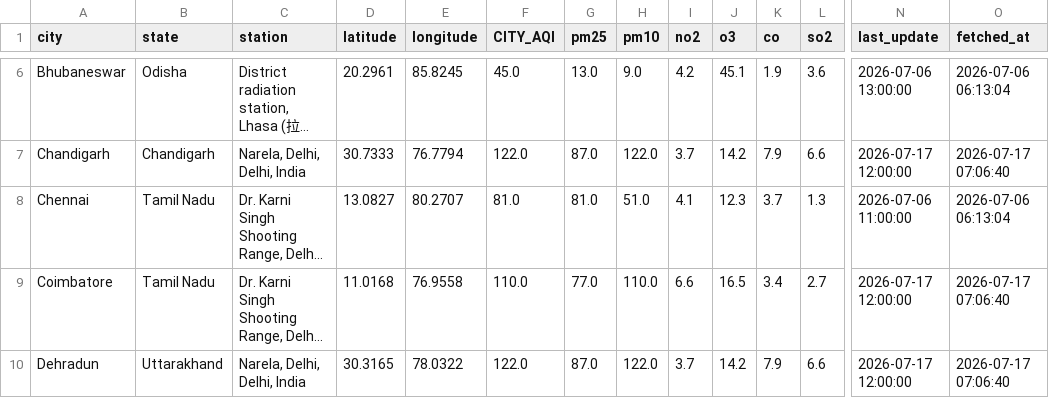
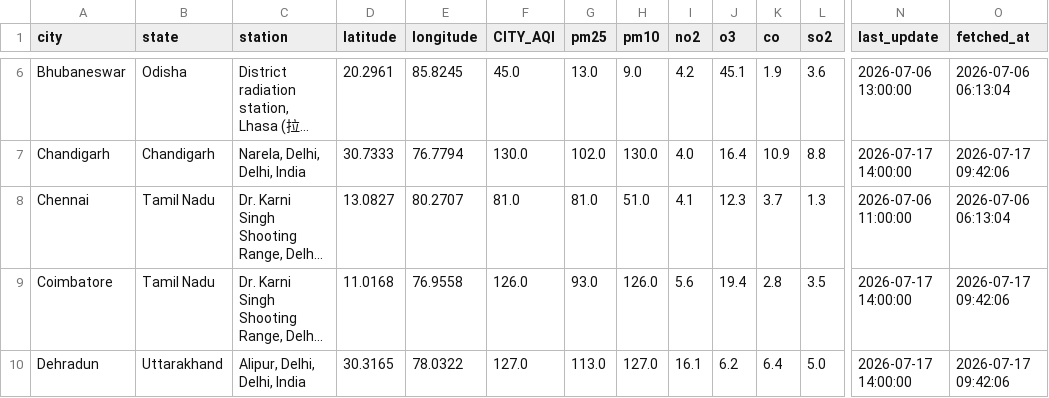
Before and after one commit to Sxdarksoul/AQI-pipeline, a CSV file: aqi_latest.csv, drawn as a sheet; only a part is shown, gaps mark what is left out; long unchanged cells end in …; the diff covers the shown part only; the diff names each change by its address in the sheet, - before the commit and + after, or states it on an @@ line.

```diff
--- a/aqi_latest.csv
+++ b/aqi_latest.csv
-F7 (CITY_AQI): 122.0
+F7 (CITY_AQI): 130.0
-G7 (pm25): 87.0
+G7 (pm25): 102.0
-H7 (pm10): 122.0
+H7 (pm10): 130.0
-I7 (no2): 3.7
+I7 (no2): 4.0
-J7 (o3): 14.2
+J7 (o3): 16.4
-K7 (co): 7.9
+K7 (co): 10.9
-L7 (so2): 6.6
+L7 (so2): 8.8
-N7 (last_update): 2026-07-17 12:00:00
+N7 (last_update): 2026-07-17 14:00:00
-O7 (fetched_at): 2026-07-17 07:06:40
+O7 (fetched_at): 2026-07-17 09:42:06
-F9 (CITY_AQI): 110.0
+F9 (CITY_AQI): 126.0
-G9 (pm25): 77.0
+G9 (pm25): 93.0
-H9 (pm10): 110.0
+H9 (pm10): 126.0
-I9 (no2): 6.6
+I9 (no2): 5.6
-J9 (o3): 16.5
+J9 (o3): 19.4
-K9 (co): 3.4
+K9 (co): 2.8
-L9 (so2): 2.7
+L9 (so2): 3.5
-N9:N10 (last_update): 2026-07-17 12:00:00
+N9:N10 (last_update): 2026-07-17 14:00:00
-O9:O10 (fetched_at): 2026-07-17 07:06:40
+O9:O10 (fetched_at): 2026-07-17 09:42:06
-C10 (station): Narela, Delhi, Delhi, India
+C10 (station): Alipur, Delhi, Delhi, India
-F10 (CITY_AQI): 122.0
+F10 (CITY_AQI): 127.0
-G10 (pm25): 87.0
+G10 (pm25): 113.0
-H10 (pm10): 122.0
+H10 (pm10): 127.0
-I10 (no2): 3.7
+I10 (no2): 16.1
-J10 (o3): 14.2
+J10 (o3): 6.2
-K10 (co): 7.9
+K10 (co): 6.4
-L10 (so2): 6.6
+L10 (so2): 5.0
```
Also changed, not shown: 142 edited cells elsewhere in this file, aqi_state.csv, 2 other files.
